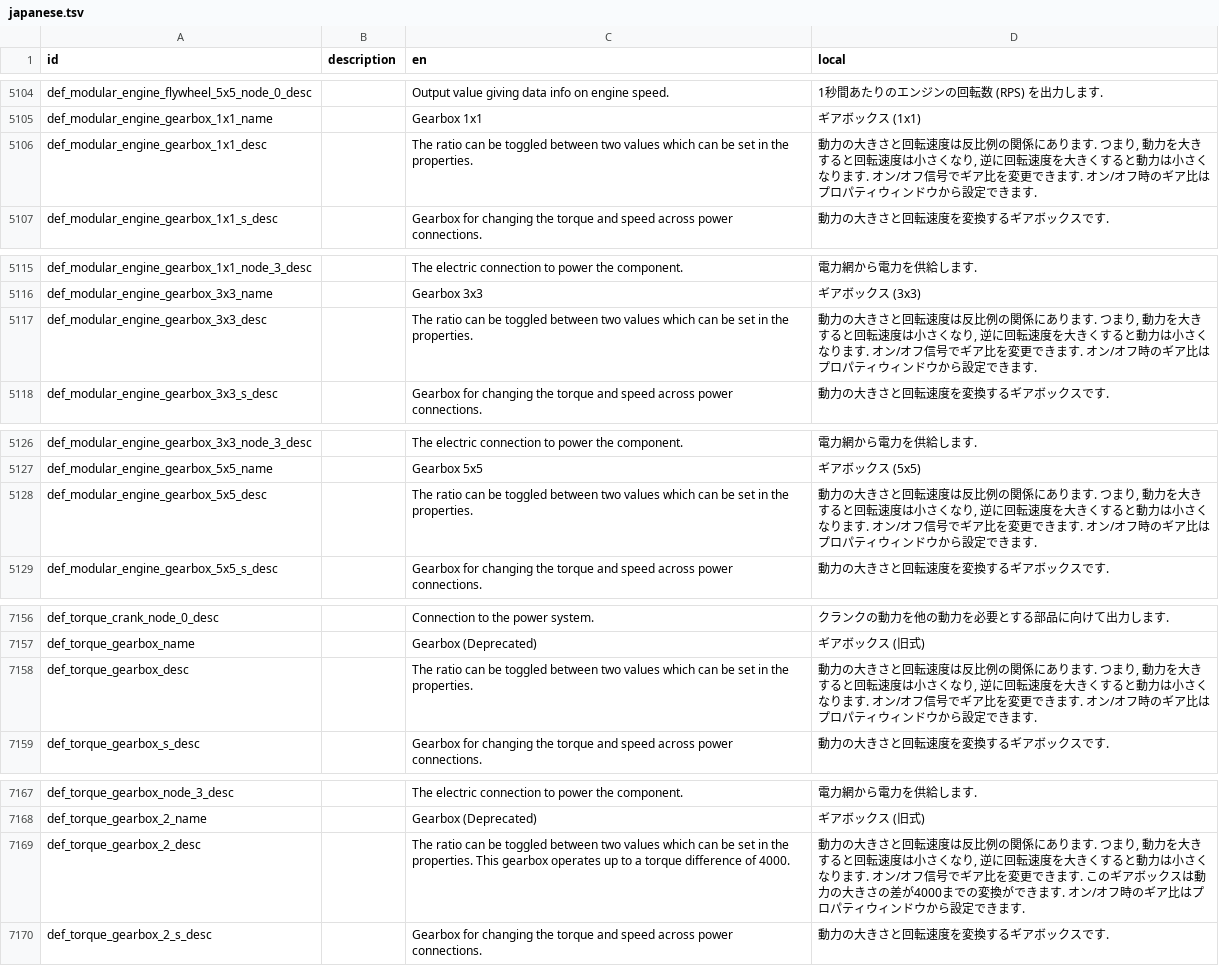
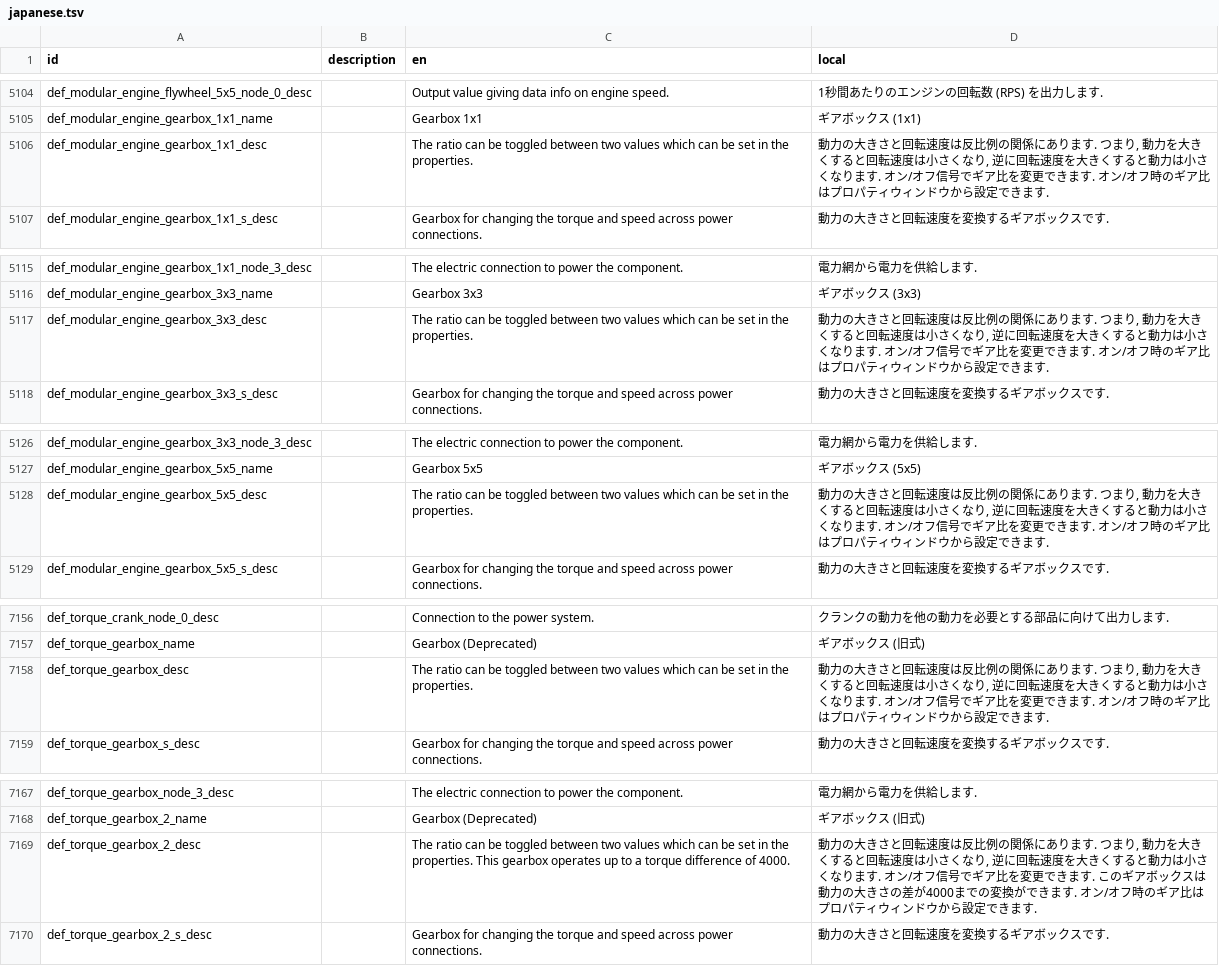
Before and after one commit to Gakuto1112/Stormworks-JapaneseTranslation, a TSV file: japanese.tsv, drawn as a sheet; only a part is shown, gaps mark what is left out.

Commit message:
ギアボックスの説明の脱字を修正

```diff
--- a/japanese.tsv
+++ b/japanese.tsv
@@ -5105,3 +5105,3 @@ def_modular_engine_flywheel_5x5_node_0_desc		Output value giving data info on en
 def_modular_engine_gearbox_1x1_name		Gearbox 1x1	ギアボックス (1x1)
-def_modular_engine_gearbox_1x1_desc		The ratio can be toggled between two values which can be set in the properties.	動力の大きさと回転速度は反比例の関係にあります. つまり, 動力を大きすると回転速度は小さくなり, 逆に回転速度を大きくすると動力は小さくなります. オン/オフ信号でギア比を変更できます. オン/オフ時のギア比はプロパティウィンドウから設定できます.
+def_modular_engine_gearbox_1x1_desc		The ratio can be toggled between two values which can be set in the properties.	動力の大きさと回転速度は反比例の関係にあります. つまり, 動力を大きくすると回転速度は小さくなり, 逆に回転速度を大きくすると動力は小さくなります. オン/オフ信号でギア比を変更できます. オン/オフ時のギア比はプロパティウィンドウから設定できます.
 def_modular_engine_gearbox_1x1_s_desc		Gearbox for changing the torque and speed across power connections.	動力の大きさと回転速度を変換するギアボックスです.
@@ -5116,3 +5116,3 @@ def_modular_engine_gearbox_1x1_node_3_desc		The electric connection to power the
 def_modular_engine_gearbox_3x3_name		Gearbox 3x3	ギアボックス (3x3)
-def_modular_engine_gearbox_3x3_desc		The ratio can be toggled between two values which can be set in the properties.	動力の大きさと回転速度は反比例の関係にあります. つまり, 動力を大きすると回転速度は小さくなり, 逆に回転速度を大きくすると動力は小さくなります. オン/オフ信号でギア比を変更できます. オン/オフ時のギア比はプロパティウィンドウから設定できます.
+def_modular_engine_gearbox_3x3_desc		The ratio can be toggled between two values which can be set in the properties.	動力の大きさと回転速度は反比例の関係にあります. つまり, 動力を大きくすると回転速度は小さくなり, 逆に回転速度を大きくすると動力は小さくなります. オン/オフ信号でギア比を変更できます. オン/オフ時のギア比はプロパティウィンドウから設定できます.
 def_modular_engine_gearbox_3x3_s_desc		Gearbox for changing the torque and speed across power connections.	動力の大きさと回転速度を変換するギアボックスです.
@@ -5127,3 +5127,3 @@ def_modular_engine_gearbox_3x3_node_3_desc		The electric connection to power the
 def_modular_engine_gearbox_5x5_name		Gearbox 5x5	ギアボックス (5x5)
-def_modular_engine_gearbox_5x5_desc		The ratio can be toggled between two values which can be set in the properties.	動力の大きさと回転速度は反比例の関係にあります. つまり, 動力を大きすると回転速度は小さくなり, 逆に回転速度を大きくすると動力は小さくなります. オン/オフ信号でギア比を変更できます. オン/オフ時のギア比はプロパティウィンドウから設定できます.
+def_modular_engine_gearbox_5x5_desc		The ratio can be toggled between two values which can be set in the properties.	動力の大きさと回転速度は反比例の関係にあります. つまり, 動力を大きくすると回転速度は小さくなり, 逆に回転速度を大きくすると動力は小さくなります. オン/オフ信号でギア比を変更できます. オン/オフ時のギア比はプロパティウィンドウから設定できます.
 def_modular_engine_gearbox_5x5_s_desc		Gearbox for changing the torque and speed across power connections.	動力の大きさと回転速度を変換するギアボックスです.
@@ -7157,3 +7157,3 @@ def_torque_crank_node_0_desc		Connection to the power system.	クランクの動
 def_torque_gearbox_name		Gearbox (Deprecated)	ギアボックス (旧式)
-def_torque_gearbox_desc		The ratio can be toggled between two values which can be set in the properties.	動力の大きさと回転速度は反比例の関係にあります. つまり, 動力を大きすると回転速度は小さくなり, 逆に回転速度を大きくすると動力は小さくなります. オン/オフ信号でギア比を変更できます. オン/オフ時のギア比はプロパティウィンドウから設定できます.
+def_torque_gearbox_desc		The ratio can be toggled between two values which can be set in the properties.	動力の大きさと回転速度は反比例の関係にあります. つまり, 動力を大きくすると回転速度は小さくなり, 逆に回転速度を大きくすると動力は小さくなります. オン/オフ信号でギア比を変更できます. オン/オフ時のギア比はプロパティウィンドウから設定できます.
 def_torque_gearbox_s_desc		Gearbox for changing the torque and speed across power connections.	動力の大きさと回転速度を変換するギアボックスです.
@@ -7168,3 +7168,3 @@ def_torque_gearbox_node_3_desc		The electric connection to power the component.
 def_torque_gearbox_2_name		Gearbox (Deprecated)	ギアボックス (旧式)
-def_torque_gearbox_2_desc		The ratio can be toggled between two values which can be set in the properties. This gearbox operates up to a torque difference of 4000.	動力の大きさと回転速度は反比例の関係にあります. つまり, 動力を大きすると回転速度は小さくなり, 逆に回転速度を大きくすると動力は小さくなります. オン/オフ信号でギア比を変更できます. このギアボックスは動力の大きさの差が4000までの変換ができます. オン/オフ時のギア比はプロパティウィンドウから設定できます.
+def_torque_gearbox_2_desc		The ratio can be toggled between two values which can be set in the properties. This gearbox operates up to a torque difference of 4000.	動力の大きさと回転速度は反比例の関係にあります. つまり, 動力を大きくすると回転速度は小さくなり, 逆に回転速度を大きくすると動力は小さくなります. オン/オフ信号でギア比を変更できます. このギアボックスは動力の大きさの差が4000までの変換ができます. オン/オフ時のギア比はプロパティウィンドウから設定できます.
 def_torque_gearbox_2_s_desc		Gearbox for changing the torque and speed across power connections.	動力の大きさと回転速度を変換するギアボックスです.
```
